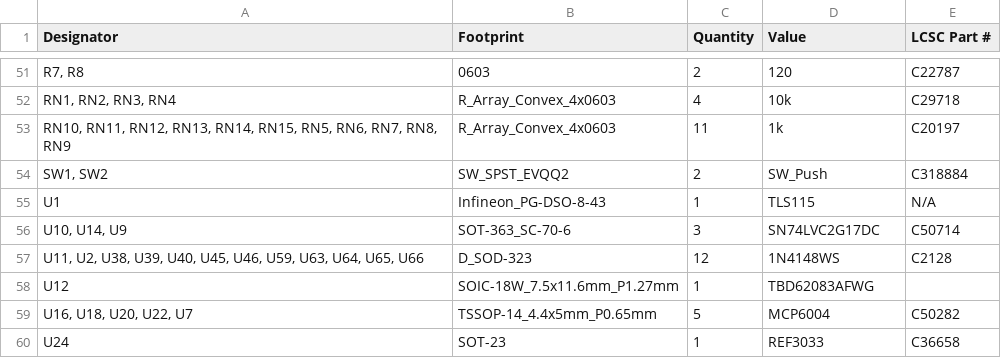
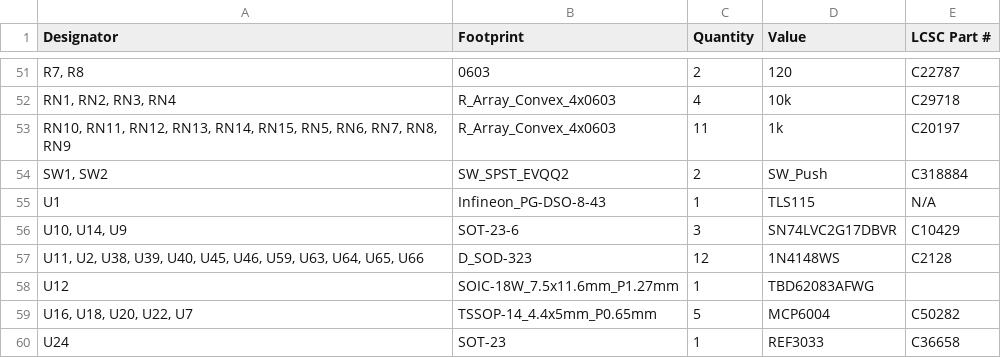
Before and after one commit to tobsec/eidothea, a CSV file: export/v0.1/bom.csv, drawn as a sheet; only a part is shown, gaps mark what is left out; the diff names each change by its address in the sheet, - before the commit and + after, or states it on an @@ line.

```diff
--- a/export/v0.1/bom.csv
+++ b/export/v0.1/bom.csv
-B56 (Footprint): SOT-363_SC-70-6
+B56 (Footprint): SOT-23-6
-D56 (Value): SN74LVC2G17DC
+D56 (Value): SN74LVC2G17DBVR
-E56 (LCSC Part #): C50714
+E56 (LCSC Part #): C10429
```
Also changed, not shown: export/v0.1/designators.csv, export/v0.1/positions.csv, 5 other files.
